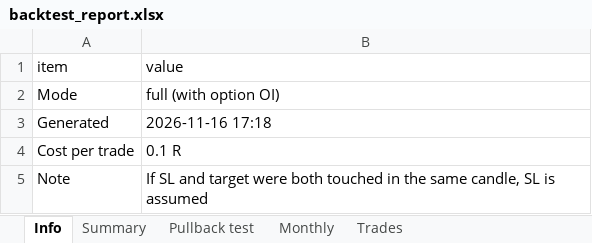
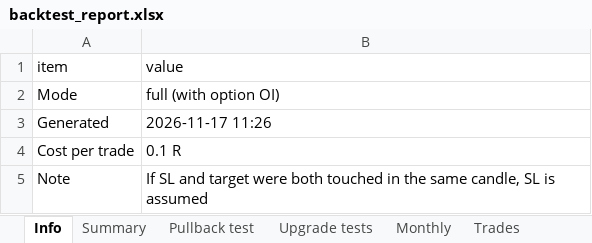
Before and after one commit to Raktechx/Raking-Trading-Dashboard, an Excel workbook: data/backtest_report.xlsx, sheet Info, drawn as a sheet; values as stored, in another font and other column widths than the file's, no borders; the diff names each change by its address in the sheet, - before the commit and + after, or states it on an @@ line.

```diff
--- a/data/backtest_report.xlsx (sheet Info)
+++ b/data/backtest_report.xlsx (sheet Info)
+sheet tab: Upgrade tests
-B3 (value): 2026-11-16 17:18
+B3 (value): 2026-11-17 11:26
```
Also changed, not shown: sheet Trades, sheet Summary, sheet Pullback test, sheet Monthly, 1 other file.
